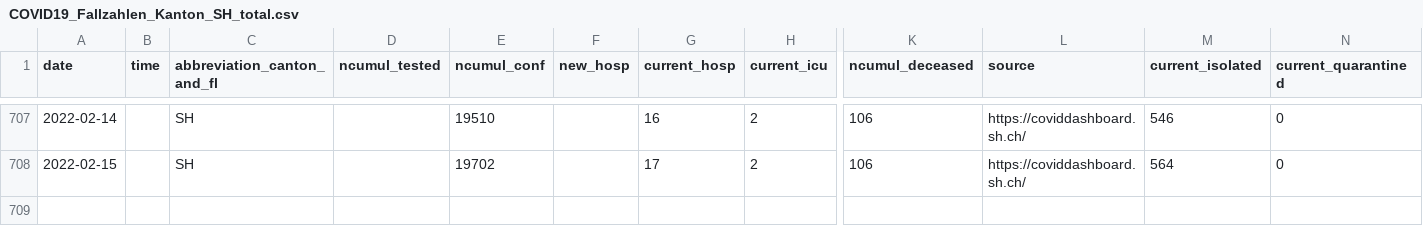
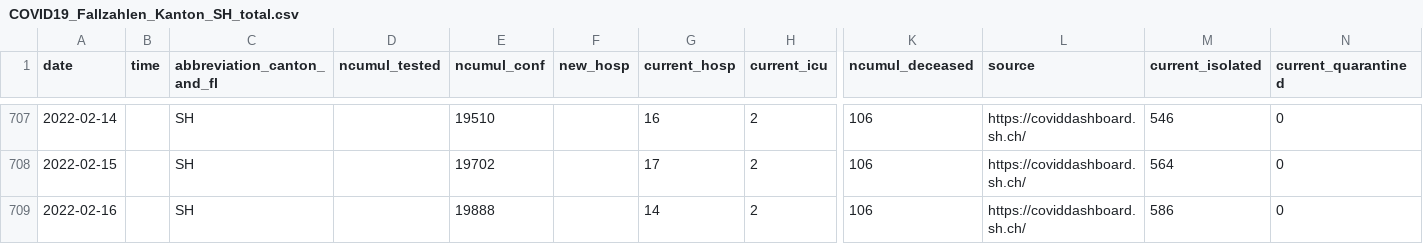
Before and after one commit to openZH/covid_19, a CSV file: fallzahlen_kanton_total_csv_v2/COVID19_Fallzahlen_Kanton_SH_total.csv, drawn as a sheet; only a part is shown, gaps mark what is left out; rows hold the shown columns only; the diff names each change by its address in the sheet, - before the commit and + after, or states it on an @@ line.

Commit message:
Update COVID19_Fallzahlen_Kanton_SH_total.csv from scraper

```diff
--- a/fallzahlen_kanton_total_csv_v2/COVID19_Fallzahlen_Kanton_SH_total.csv
+++ b/fallzahlen_kanton_total_csv_v2/COVID19_Fallzahlen_Kanton_SH_total.csv
+row 709: 2022-02-16 |  | SH |  | 19888 |  | 14 | 2 | 106 | https://coviddashboard.sh.ch/ | 586 | 0
```
